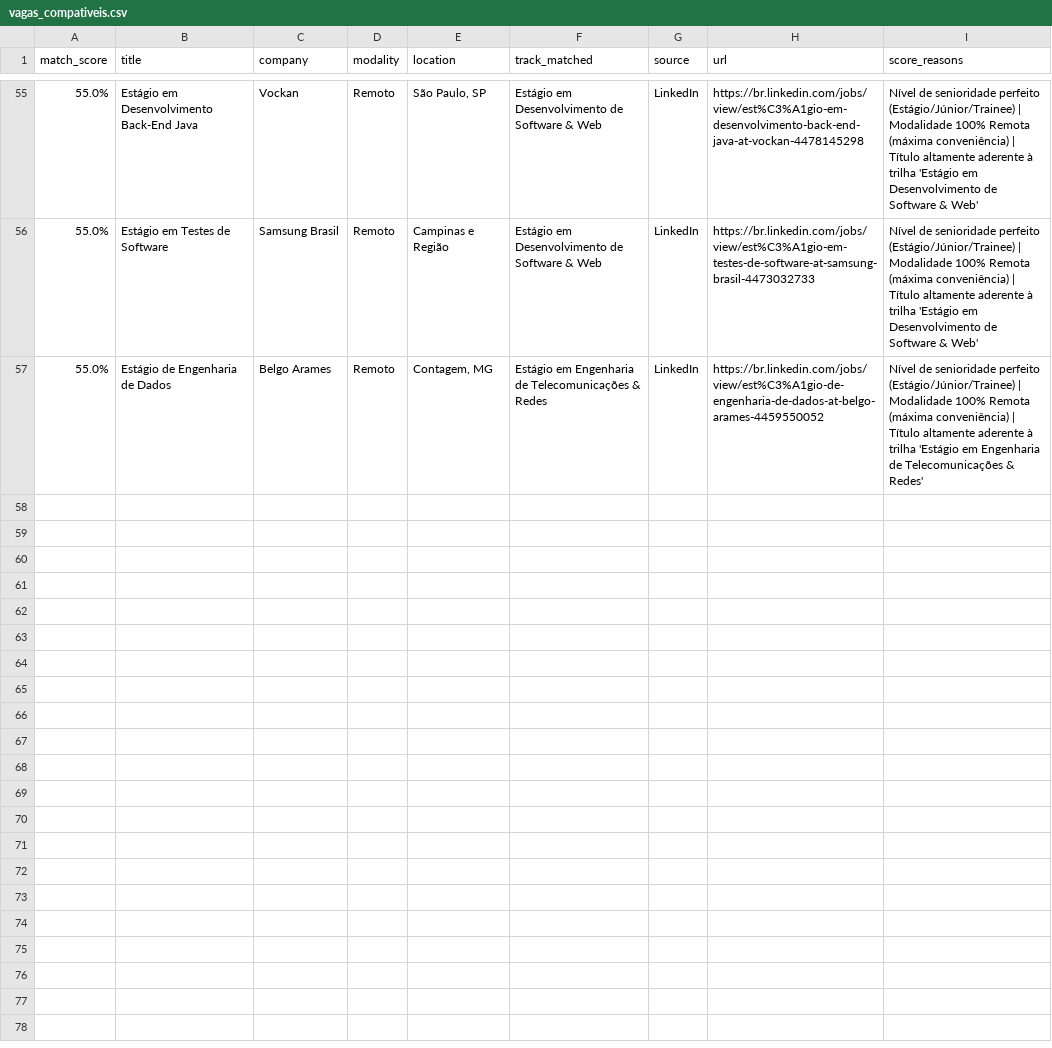
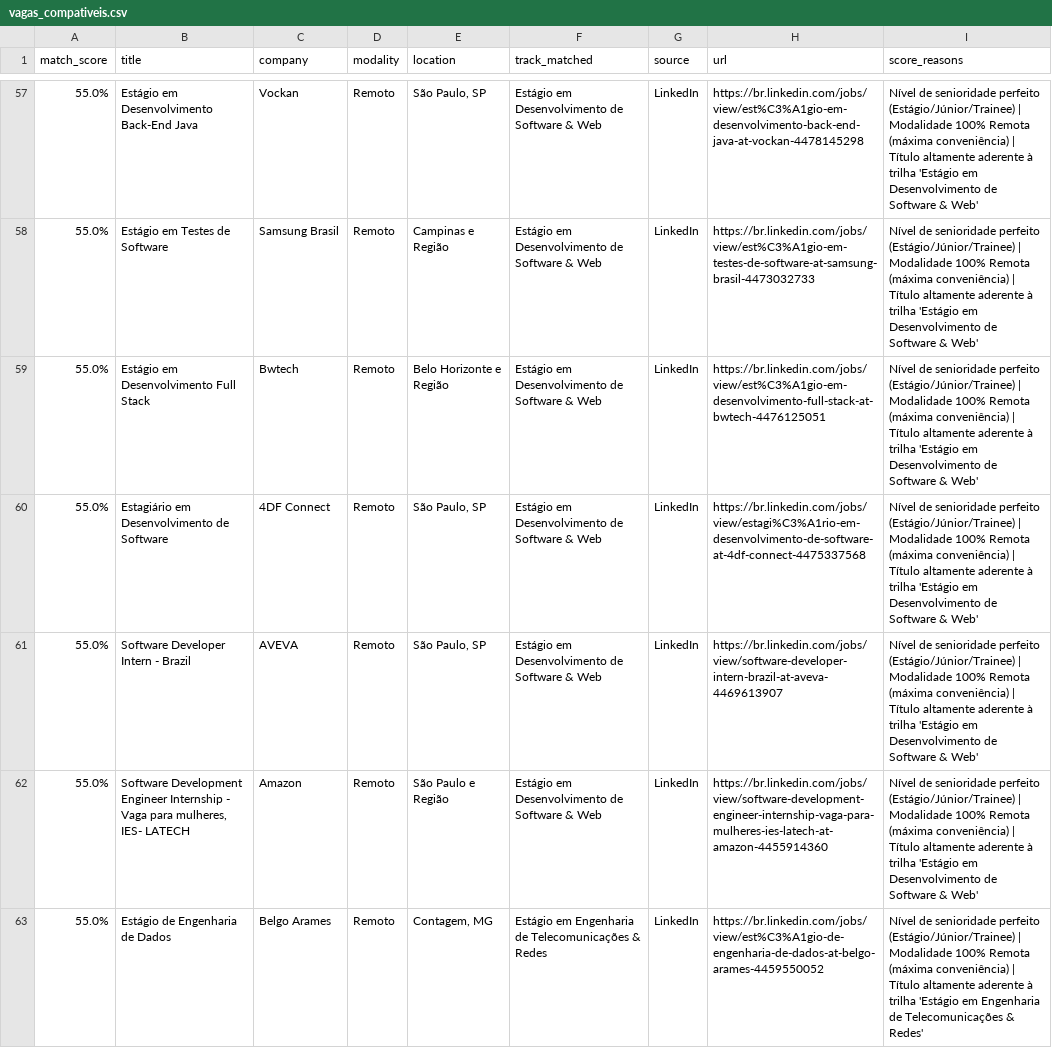
Before and after one commit to Loogan23/LoganJobRadar, a CSV file: output/vagas_compativeis.csv, drawn as a sheet; only a part is shown, gaps mark what is left out; the diff covers the shown part only.

Commit message:
chore: atualizar histórico de vagas [skip ci]

```diff
--- a/output/vagas_compativeis.csv
+++ b/output/vagas_compativeis.csv
@@ -56,2 +58,6 @@
 55.0%,Estágio em Testes de Software,Samsung Brasil,Remoto,Campinas e Região,Estágio em Desenvolvimento de Software & Web,LinkedIn,https://br.linkedin.com/jobs/view/est%C3%A1gio-em-testes-de-software-at-samsung-brasil-4473032733,Nível de senioridade perfeito (Estágio/Júnior/Trainee) | Modalidade 100% Remota (máxima conveniência) | Título altamente aderente à trilha 'Estágio em Desenvolvimento de Software & Web'
+55.0%,Estágio em Desenvolvimento Full Stack,Bwtech,Remoto,Belo Horizonte e Região,Estágio em Desenvolvimento de Software & Web,LinkedIn,https://br.linkedin.com/jobs/view/est%C3%A1gio-em-desenvolvimento-full-stack-at-bwtech-4476125051,Nível de senioridade perfeito (Estágio/Júnior/Trainee) | Modalidade 100% Remota (máxima conveniência) | Título altamente aderente à trilha 'Estágio em Desenvolvimento de Software & Web'
+55.0%,Estagiário em Desenvolvimento de Software,4DF Connect,Remoto,"São Paulo, SP",Estágio em Desenvolvimento de Software & Web,LinkedIn,https://br.linkedin.com/jobs/view/estagi%C3%A1rio-em-desenvolvimento-de-software-at-4df-connect-4475337568,Nível de senioridade perfeito (Estágio/Júnior/Trainee) | Modalidade 100% Remota (máxima conveniência) | Título altamente aderente à trilha 'Estágio em Desenvolvimento de Software & Web'
+55.0%,Software Developer Intern - Brazil,AVEVA,Remoto,"São Paulo, SP",Estágio em Desenvolvimento de Software & Web,LinkedIn,https://br.linkedin.com/jobs/view/software-developer-intern-brazil-at-aveva-4469613907,Nível de senioridade perfeito (Estágio/Júnior/Trainee) | Modalidade 100% Remota (máxima conveniência) | Título altamente aderente à trilha 'Estágio em Desenvolvimento de Software & Web'
+55.0%,"Software Development Engineer Internship - Vaga para mulheres, IES- LATECH",Amazon,Remoto,São Paulo e Região,Estágio em Desenvolvimento de Software & Web,LinkedIn,https://br.linkedin.com/jobs/view/software-development-engineer-internship-vaga-para-mulheres-ies-latech-at-amazon-4455914360,Nível de senioridade perfeito (Estágio/Júnior/Trainee) | Modalidade 100% Remota (máxima conveniência) | Título altamente aderente à trilha 'Estágio em Desenvolvimento de Software & Web'
 55.0%,Estágio de Engenharia de Dados,Belgo Arames,Remoto,"Contagem, MG",Estágio em Engenharia de Telecomunicações & Redes,LinkedIn,https://br.linkedin.com/jobs/view/est%C3%A1gio-de-engenharia-de-dados-at-belgo-arames-4459550052,Nível de senioridade perfeito (Estágio/Júnior/Trainee) | Modalidade 100% Remota (máxima conveniência) | Título altamente aderente à trilha 'Estágio em Engenharia de Telecomunicações & Redes'
```
Also changed, not shown: 5 added rows and 1 edited cell elsewhere in this file, 1 other file.
